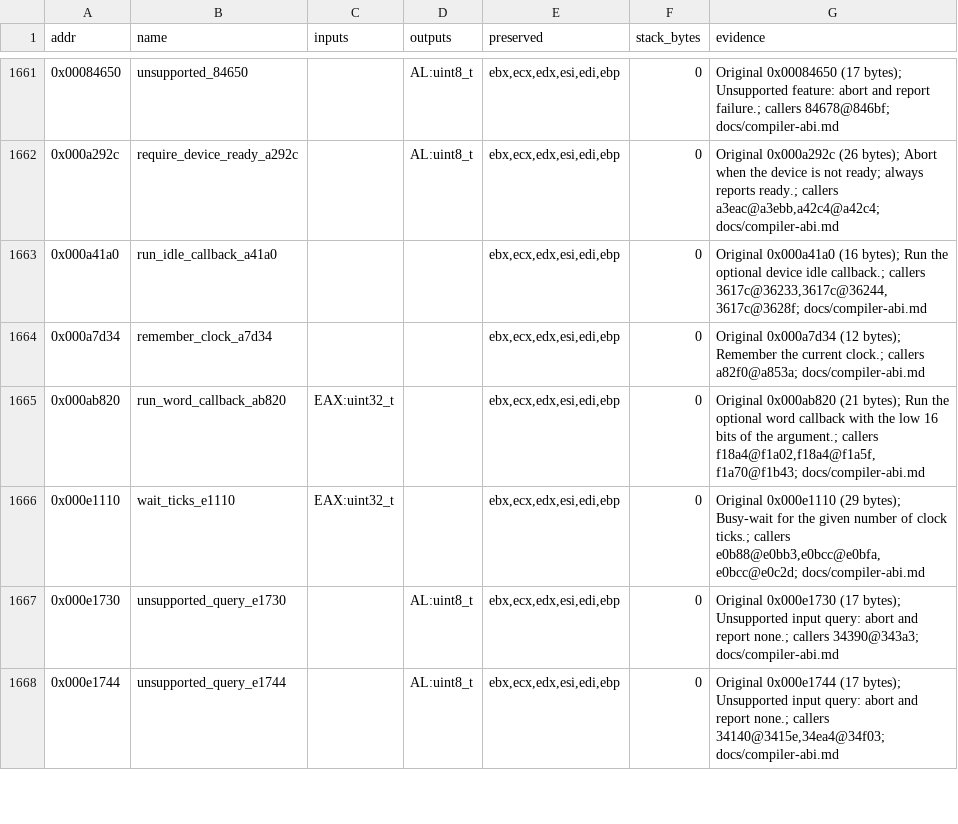
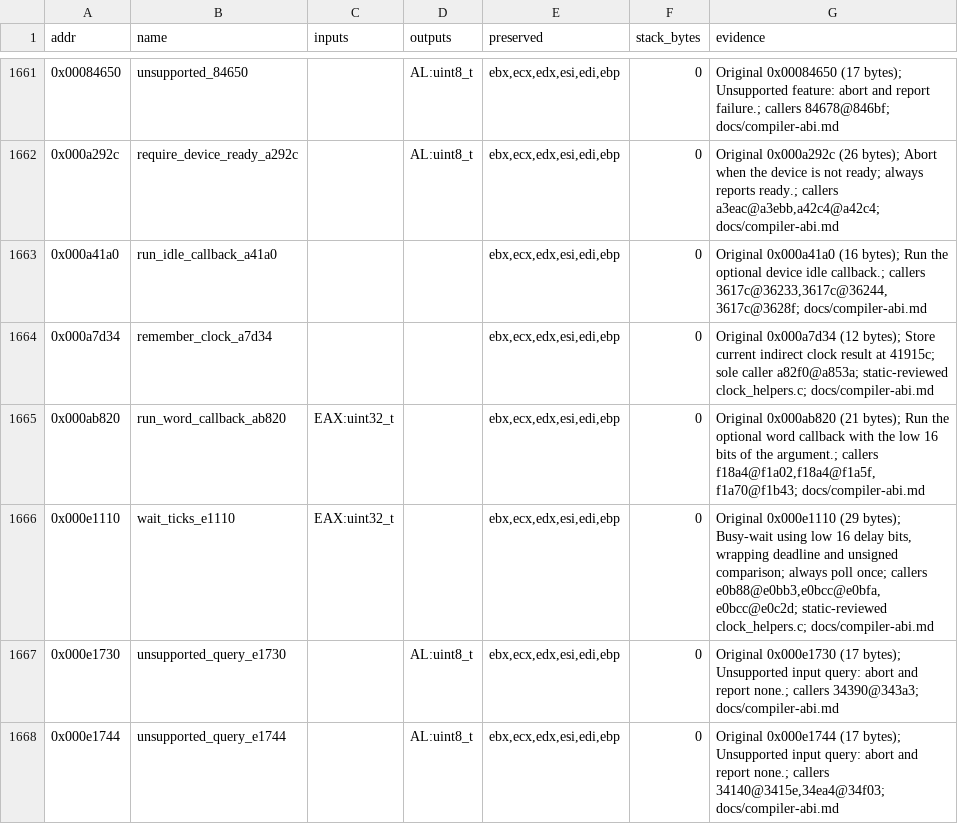
Before and after one commit to Grumbel/ef2000-port, a TSV file: decomp/symbols/signatures.tsv, drawn as a sheet; only a part is shown, gaps mark what is left out.

```diff
--- a/decomp/symbols/signatures.tsv
+++ b/decomp/symbols/signatures.tsv
@@ -1663,5 +1663,5 @@ addr	name	inputs	outputs	preserved	stack_bytes	evidence
 0x000a41a0	run_idle_callback_a41a0			ebx,ecx,edx,esi,edi,ebp	0	Original 0x000a41a0 (16 bytes); Run the optional device idle callback.; callers 3617c@36233,3617c@36244,3617c@3628f; docs/compiler-abi.md
-0x000a7d34	remember_clock_a7d34			ebx,ecx,edx,esi,edi,ebp	0	Original 0x000a7d34 (12 bytes); Remember the current clock.; callers a82f0@a853a; docs/compiler-abi.md
+0x000a7d34	remember_clock_a7d34			ebx,ecx,edx,esi,edi,ebp	0	Original 0x000a7d34 (12 bytes); Store current indirect clock result at 41915c; sole caller a82f0@a853a; static-reviewed clock_helpers.c; docs/compiler-abi.md
 0x000ab820	run_word_callback_ab820	EAX:uint32_t		ebx,ecx,edx,esi,edi,ebp	0	Original 0x000ab820 (21 bytes); Run the optional word callback with the low 16 bits of the argument.; callers f18a4@f1a02,f18a4@f1a5f,f1a70@f1b43; docs/compiler-abi.md
-0x000e1110	wait_ticks_e1110	EAX:uint32_t		ebx,ecx,edx,esi,edi,ebp	0	Original 0x000e1110 (29 bytes); Busy-wait for the given number of clock ticks.; callers e0b88@e0bb3,e0bcc@e0bfa,e0bcc@e0c2d; docs/compiler-abi.md
+0x000e1110	wait_ticks_e1110	EAX:uint32_t		ebx,ecx,edx,esi,edi,ebp	0	Original 0x000e1110 (29 bytes); Busy-wait using low 16 delay bits, wrapping deadline and unsigned comparison; always poll once; callers e0b88@e0bb3,e0bcc@e0bfa,e0bcc@e0c2d; static-reviewed clock_helpers.c; docs/compiler-abi.md
 0x000e1730	unsupported_query_e1730		AL:uint8_t	ebx,ecx,edx,esi,edi,ebp	0	Original 0x000e1730 (17 bytes); Unsupported input query: abort and report none.; callers 34390@343a3; docs/compiler-abi.md
```
Also changed, not shown: decomp/symbols/globals.tsv, 4 other files.
